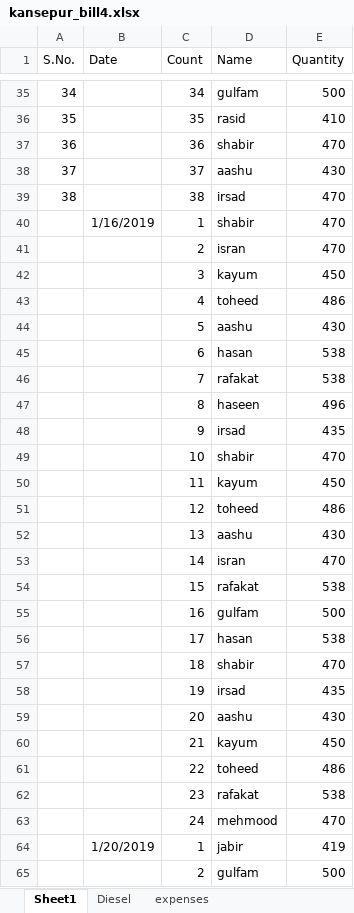
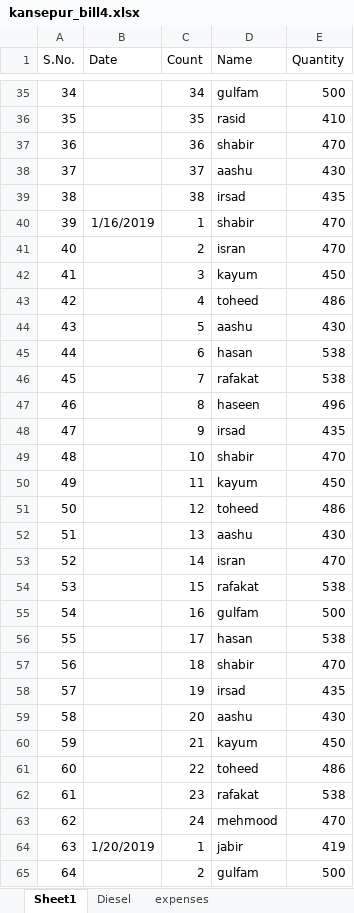
Before and after one commit to noushadkhan01/kansepur-flyash-project, an Excel workbook: bill4/kansepur_bill4.xlsx, sheet Sheet1, drawn as a sheet; only a part is shown, gaps mark what is left out; values as stored, in another font and other column widths than the file's, no borders; the diff covers the shown part only; the diff names each change by its address in the sheet, - before the commit and + after, or states it on an @@ line.

Commit message:
Add files via upload

```diff
--- a/bill4/kansepur_bill4.xlsx (sheet Sheet1)
+++ b/bill4/kansepur_bill4.xlsx (sheet Sheet1)
-E39 (Quantity): 470
+E39 (Quantity): 435
-A40 (S.No.): (empty)
+A40 (S.No.): 39
-A41 (S.No.): (empty)
+A41 (S.No.): 40
-A42 (S.No.): (empty)
+A42 (S.No.): 41
-A43 (S.No.): (empty)
+A43 (S.No.): 42
-A44 (S.No.): (empty)
+A44 (S.No.): 43
-A45 (S.No.): (empty)
+A45 (S.No.): 44
-A46 (S.No.): (empty)
+A46 (S.No.): 45
-A47 (S.No.): (empty)
+A47 (S.No.): 46
-A48 (S.No.): (empty)
+A48 (S.No.): 47
-A49 (S.No.): (empty)
+A49 (S.No.): 48
-A50 (S.No.): (empty)
+A50 (S.No.): 49
-A51 (S.No.): (empty)
+A51 (S.No.): 50
-A52 (S.No.): (empty)
+A52 (S.No.): 51
-A53 (S.No.): (empty)
+A53 (S.No.): 52
-A54 (S.No.): (empty)
+A54 (S.No.): 53
-A55 (S.No.): (empty)
+A55 (S.No.): 54
-A56 (S.No.): (empty)
+A56 (S.No.): 55
-A57 (S.No.): (empty)
+A57 (S.No.): 56
-A58 (S.No.): (empty)
+A58 (S.No.): 57
-A59 (S.No.): (empty)
+A59 (S.No.): 58
-A60 (S.No.): (empty)
+A60 (S.No.): 59
-A61 (S.No.): (empty)
+A61 (S.No.): 60
-A62 (S.No.): (empty)
+A62 (S.No.): 61
-A63 (S.No.): (empty)
+A63 (S.No.): 62
-A64 (S.No.): (empty)
+A64 (S.No.): 63
-A65 (S.No.): (empty)
+A65 (S.No.): 64
```
Also changed, not shown: 284 edited cells elsewhere in this sheet.
